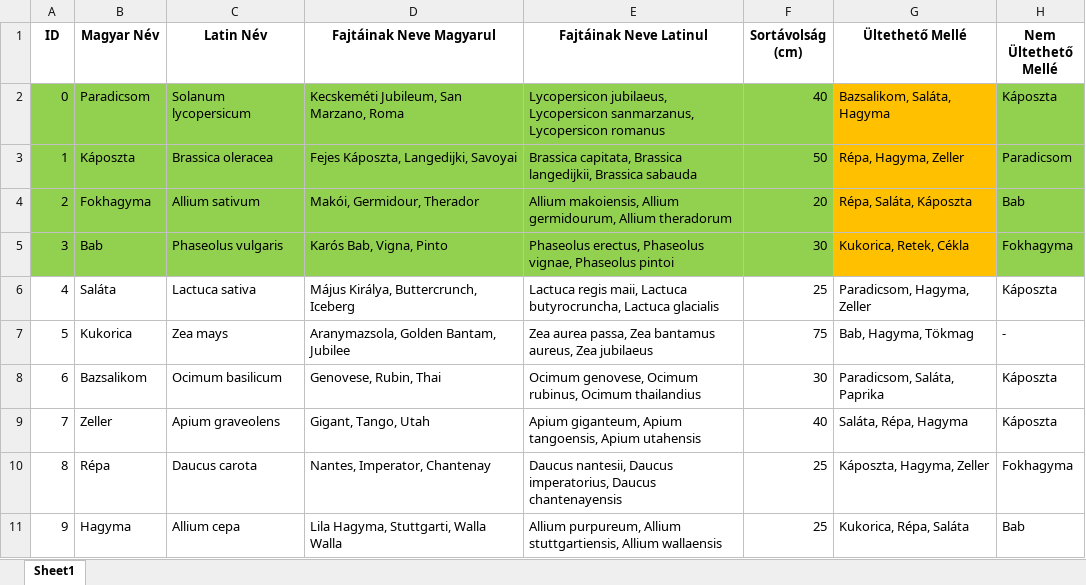
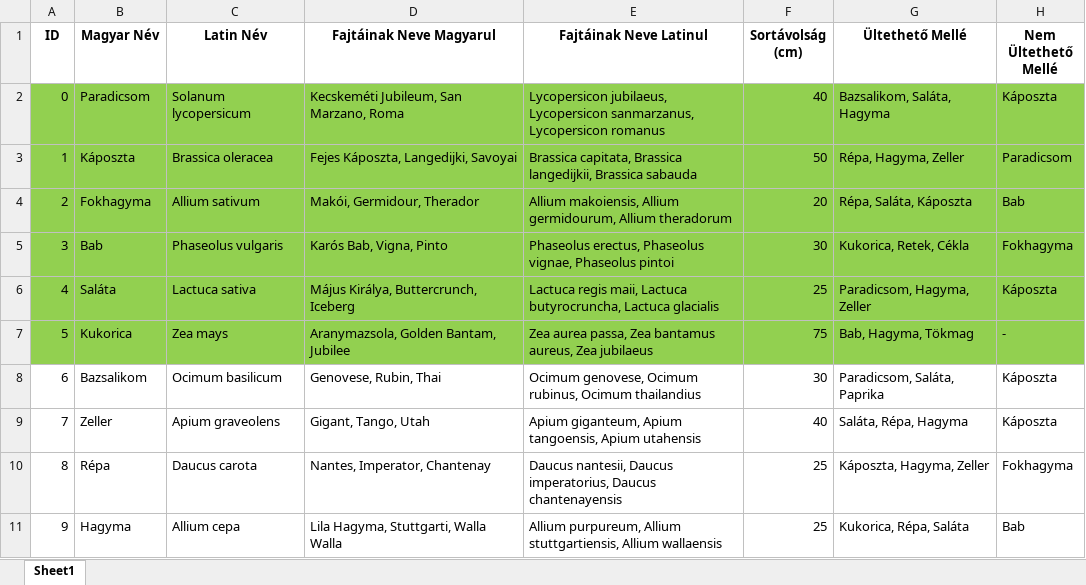
Before and after one commit to kamillkevin55/GardenPlanner-March6, an Excel workbook: ultetheto_novenyek.xlsx, sheet Sheet1, drawn as a sheet; values as stored, in another font and other column widths than the file's, no borders; the diff names each change by its address in the sheet, - before the commit and + after, or states it on an @@ line.

```diff
--- a/ultetheto_novenyek.xlsx (sheet Sheet1)
+++ b/ultetheto_novenyek.xlsx (sheet Sheet1)
-G2:G5 fill: #FFC000
+G2:G5 fill: #92D050
-A6:H7 fill: none
+A6:H7 fill: #92D050
```
Also changed, not shown: 16 other files.
